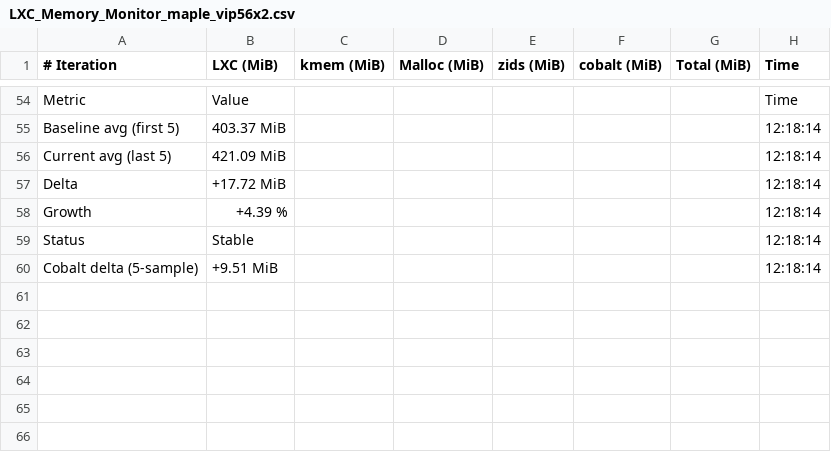
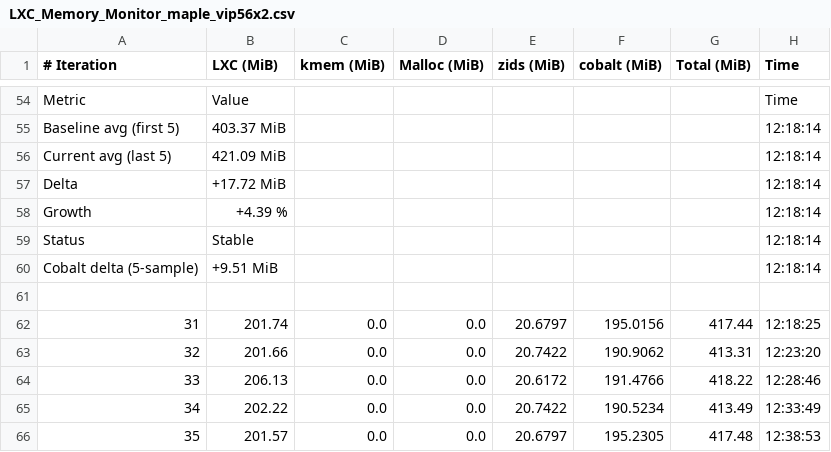
Before and after one commit to josebarba-bit/Parser, a CSV file: test_results/memory_leaks/LXC_Memory_Monitor_maple_vip56x2.csv, drawn as a sheet; only a part is shown, gaps mark what is left out.

Commit message:
chore: update memory leak + comparison results [2026-08-14 12:43:48]

```diff
--- a/test_results/memory_leaks/LXC_Memory_Monitor_maple_vip56x2.csv
+++ b/test_results/memory_leaks/LXC_Memory_Monitor_maple_vip56x2.csv
@@ -60 +60,7 @@ Status,Stable,,,,,,12:18:14
 Cobalt delta (5-sample),+9.51 MiB,,,,,,12:18:14
+
+31,201.74,0.0,0.0,20.6797,195.0156,417.44,12:18:25
+32,201.66,0.0,0.0,20.7422,190.9062,413.31,12:23:20
+33,206.13,0.0,0.0,20.6172,191.4766,418.22,12:28:46
+34,202.22,0.0,0.0,20.7422,190.5234,413.49,12:33:49
+35,201.57,0.0,0.0,20.6797,195.2305,417.48,12:38:53
```
Also changed, not shown: test_results/memory_leaks/Device_Comparison_Report_maple_uiw4001_vs_maple_vip56x2.csv, test_results/memory_leaks/LXC_Memory_Monitor_maple_uiw4001.csv.
